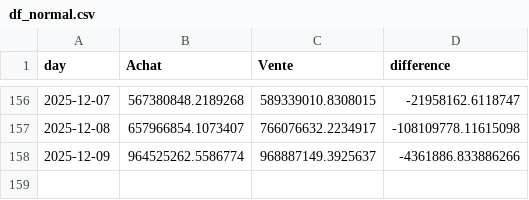
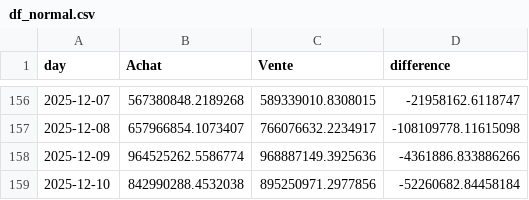
Before and after one commit to yassinedkk/binance, a CSV file: df_normal.csv, drawn as a sheet; only a part is shown, gaps mark what is left out.

```diff
--- a/df_normal.csv
+++ b/df_normal.csv
@@ -157,2 +157,3 @@ day,Achat,Vente,difference
 2025-12-08,657966854.1073407,766076632.2234917,-108109778.11615098
-2025-12-09,964525262.5586774,968887149.3925637,-4361886.833886266
+2025-12-09,964525262.5586774,968887149.3925636,-4361886.833886266
+2025-12-10,842990288.4532038,895250971.2977856,-52260682.84458184
```
Also changed, not shown: df_whale.csv, q_whale.csv.
